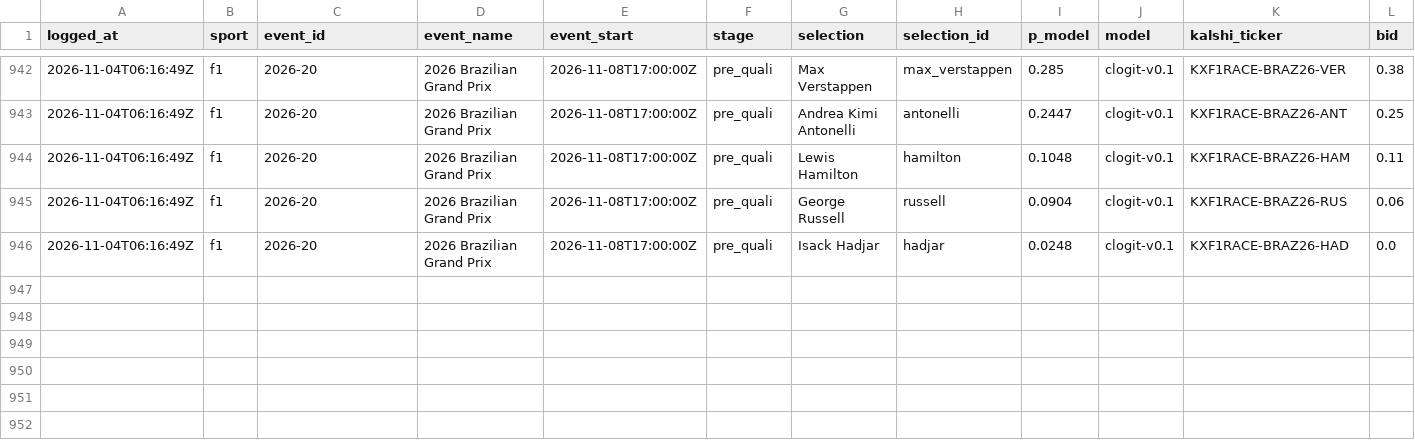
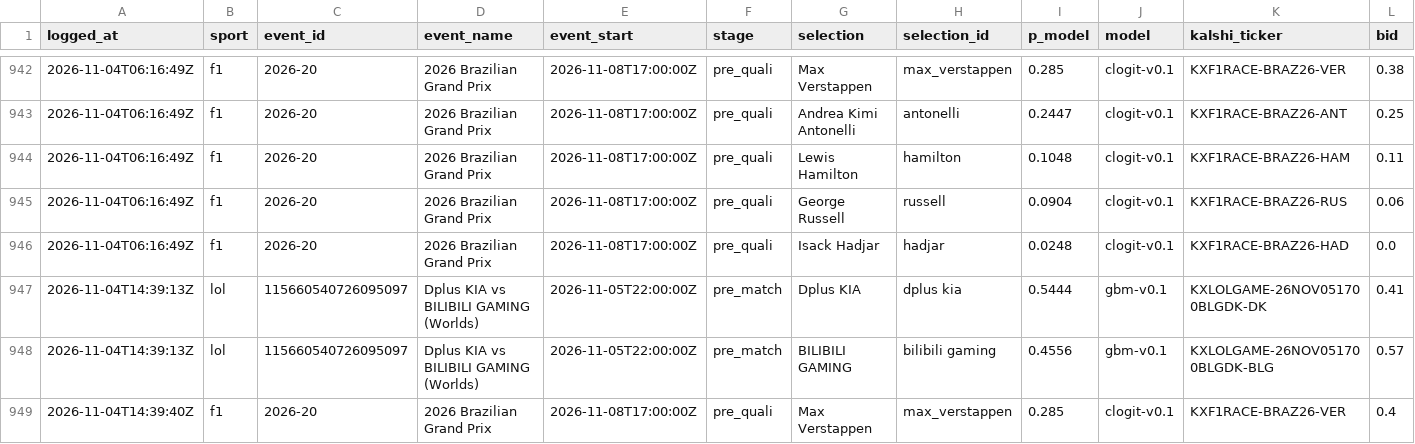
Before and after one commit to huuhuannt1998/f1-lol-quant, a CSV file: ledger/predictions.csv, drawn as a sheet; only a part is shown, gaps mark what is left out; rows hold the shown columns only; the diff names each change by its address in the sheet, - before the commit and + after, or states it on an @@ line.

```diff
--- a/ledger/predictions.csv
+++ b/ledger/predictions.csv
+row 947: 2026-11-04T14:39:13Z | lol | 115660540726095097 | Dplus KIA vs BILIBILI GAMING (Worlds) | 2026-11-05T22:00:00Z | pre_match | Dplus KIA | dplus kia | 0.5444 | gbm-v0.1 | KXLOLGAME-26NOV051700BLGDK-DK | 0.41
+row 948: 2026-11-04T14:39:13Z | lol | 115660540726095097 | Dplus KIA vs BILIBILI GAMING (Worlds) | 2026-11-05T22:00:00Z | pre_match | BILIBILI GAMING | bilibili gaming | 0.4556 | gbm-v0.1 | KXLOLGAME-26NOV051700BLGDK-BLG | 0.57
+row 949: 2026-11-04T14:39:40Z | f1 | 2026-20 | 2026 Brazilian Grand Prix | 2026-11-08T17:00:00Z | pre_quali | Max Verstappen | max_verstappen | 0.285 | clogit-v0.1 | KXF1RACE-BRAZ26-VER | 0.4
```
Also changed, not shown: 3 other files.
